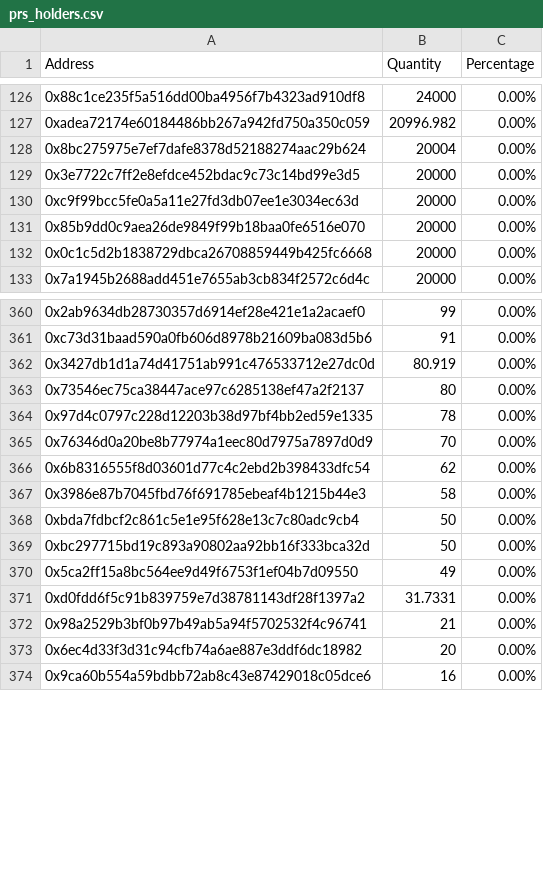
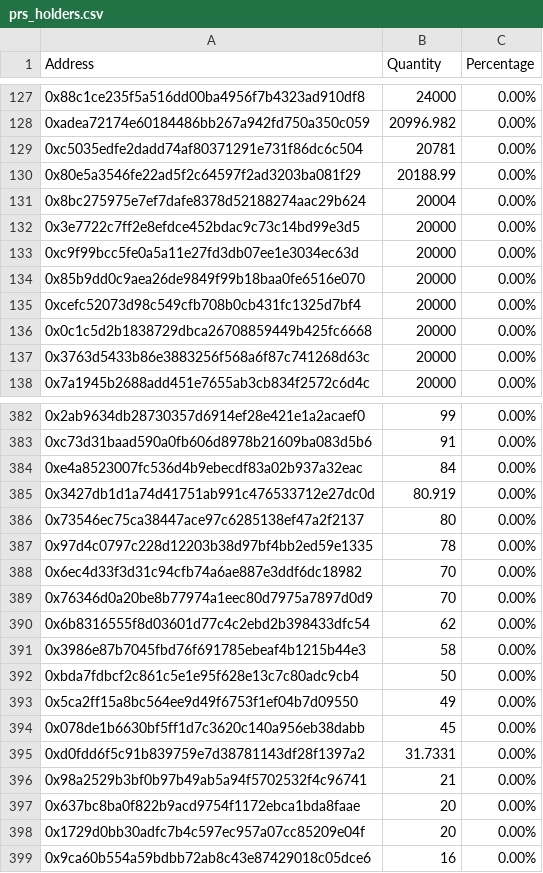
Before and after one commit to lsharemy/LibertyAlgorithms, a CSV file: prs_holders.csv, drawn as a sheet; only a part is shown, gaps mark what is left out; the diff covers the shown part only.

```diff
--- a/prs_holders.csv
+++ b/prs_holders.csv
@@ -127,2 +128,4 @@ Address,Quantity,Percentage
 0xadea72174e60184486bb267a942fd750a350c059,20996.982,0.00%
+0xc5035edfe2dadd74af80371291e731f86dc6c504,20781,0.00%
+0x80e5a3546fe22ad5f2c64597f2ad3203ba081f29,20188.99,0.00%
 0x8bc275975e7ef7dafe8378d52188274aac29b624,20004,0.00%
@@ -131,3 +134,5 @@ Address,Quantity,Percentage
 0x85b9dd0c9aea26de9849f99b18baa0fe6516e070,20000,0.00%
+0xcefc52073d98c549cfb708b0cb431fc1325d7bf4,20000,0.00%
 0x0c1c5d2b1838729dbca26708859449b425fc6668,20000,0.00%
+0x3763d5433b86e3883256f568a6f87c741268d63c,20000,0.00%
 0x7a1945b2688add451e7655ab3cb834f2572c6d4c,20000,0.00%
@@ -361,2 +383,3 @@ Address,Quantity,Percentage
 0xc73d31baad590a0fb606d8978b21609ba083d5b6,91,0.00%
+0xe4a8523007fc536d4b9ebecdf83a02b937a32eac,84,0.00%
 0x3427db1d1a74d41751ab991c476533712e27dc0d,80.919,0.00%
@@ -364,2 +387,3 @@ Address,Quantity,Percentage
 0x97d4c0797c228d12203b38d97bf4bb2ed59e1335,78,0.00%
+0x6ec4d33f3d31c94cfb74a6ae887e3ddf6dc18982,70,0.00%
 0x76346d0a20be8b77974a1eec80d7975a7897d0d9,70,0.00%
@@ -368,7 +392,8 @@ Address,Quantity,Percentage
 0xbda7fdbcf2c861c5e1e95f628e13c7c80adc9cb4,50,0.00%
-0xbc297715bd19c893a90802aa92bb16f333bca32d,50,0.00%
 0x5ca2ff15a8bc564ee9d49f6753f1ef04b7d09550,49,0.00%
+0x078de1b6630bf5ff1d7c3620c140a956eb38dabb,45,0.00%
 0xd0fdd6f5c91b839759e7d38781143df28f1397a2,31.7331,0.00%
 0x98a2529b3bf0b97b49ab5a94f5702532f4c96741,21,0.00%
-0x6ec4d33f3d31c94cfb74a6ae887e3ddf6dc18982,20,0.00%
+0x637bc8ba0f822b9acd9754f1172ebca1bda8faae,20,0.00%
+0x1729d0bb30adfc7b4c597ec957a07cc85209e04f,20,0.00%
 0x9ca60b554a59bdbb72ab8c43e87429018c05dce6,16,0.00%
```
Also changed, not shown: 37 added rows, 18 removed rows and 3 edited cells elsewhere in this file.
